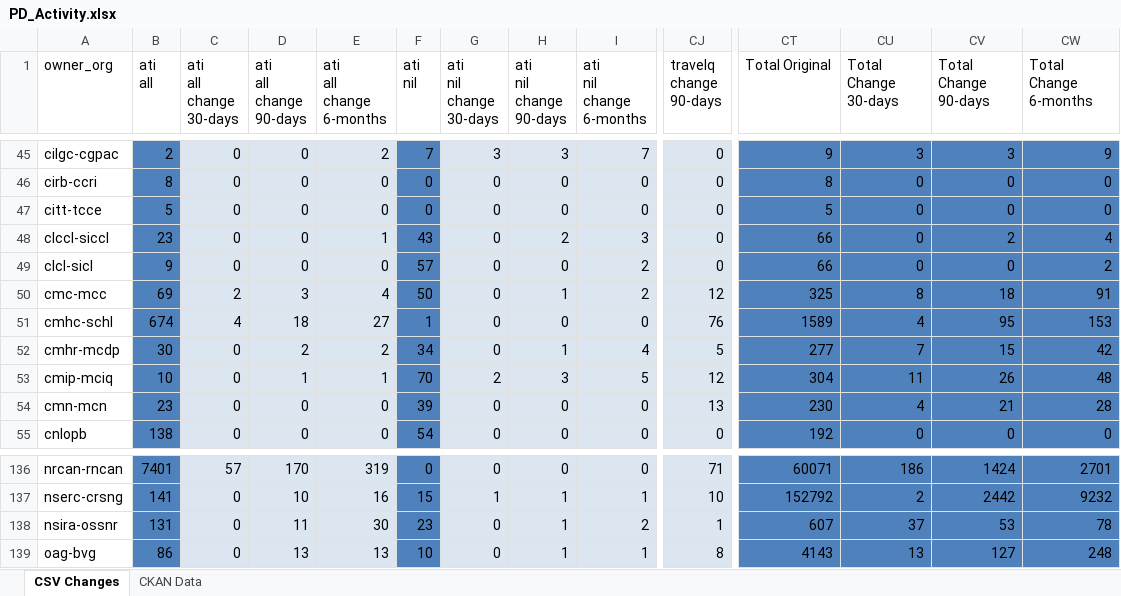
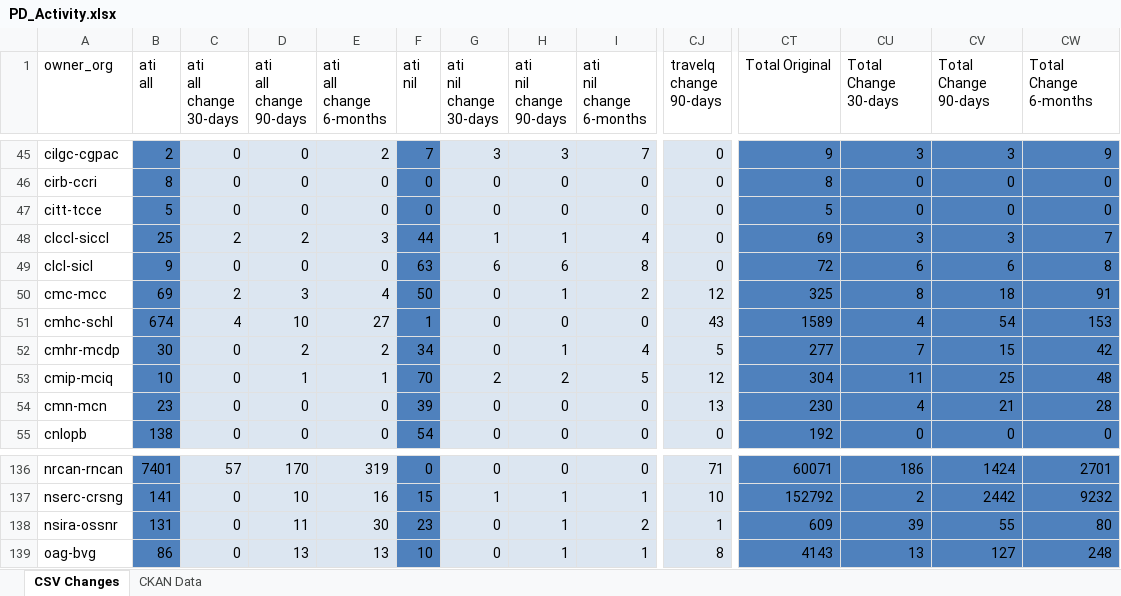
Before and after one commit to open-data/analytics-corporate-reporting, an Excel workbook: PD_CHANGES_RPT/PD_Activity.xlsx, sheet CSV Changes, drawn as a sheet; only a part is shown, gaps mark what is left out; values as stored, in another font and other column widths than the file's, no borders; the diff covers the shown part only; the diff names each change by its address in the sheet, - before the commit and + after, or states it on an @@ line.

```diff
--- a/PD_CHANGES_RPT/PD_Activity.xlsx (sheet CSV Changes)
+++ b/PD_CHANGES_RPT/PD_Activity.xlsx (sheet CSV Changes)
-B48 (ati all): 23
+B48 (ati all): 25
-C48 (ati all change 30-days): 0
+C48 (ati all change 30-days): 2
-D48 (ati all change 90-days): 0
+D48 (ati all change 90-days): 2
-E48 (ati all change 6-months): 1
+E48 (ati all change 6-months): 3
-F48 (ati nil): 43
+F48 (ati nil): 44
-G48 (ati nil change 30-days): 0
+G48 (ati nil change 30-days): 1
-H48 (ati nil change 90-days): 2
+H48 (ati nil change 90-days): 1
-I48 (ati nil change 6-months): 3
+I48 (ati nil change 6-months): 4
-CT48 (Total Original): 66
+CT48 (Total Original): 69
-CU48 (Total Change 30-days): 0
+CU48 (Total Change 30-days): 3
-CV48 (Total Change 90-days): 2
+CV48 (Total Change 90-days): 3
-CW48 (Total Change 6-months): 4
+CW48 (Total Change 6-months): 7
-F49 (ati nil): 57
+F49 (ati nil): 63
-G49 (ati nil change 30-days): 0
+G49 (ati nil change 30-days): 6
-H49 (ati nil change 90-days): 0
+H49 (ati nil change 90-days): 6
-I49 (ati nil change 6-months): 2
+I49 (ati nil change 6-months): 8
-CT49 (Total Original): 66
+CT49 (Total Original): 72
-CU49 (Total Change 30-days): 0
+CU49 (Total Change 30-days): 6
-CV49 (Total Change 90-days): 0
+CV49 (Total Change 90-days): 6
-CW49 (Total Change 6-months): 2
+CW49 (Total Change 6-months): 8
-D51 (ati all change 90-days): 18
+D51 (ati all change 90-days): 10
-CJ51 (travelq change 90-days): 76
+CJ51 (travelq change 90-days): 43
-CV51 (Total Change 90-days): 95
+CV51 (Total Change 90-days): 54
-H53 (ati nil change 90-days): 3
+H53 (ati nil change 90-days): 2
-CV53 (Total Change 90-days): 26
+CV53 (Total Change 90-days): 25
-CT138 (Total Original): 607
+CT138 (Total Original): 609
-CU138 (Total Change 30-days): 37
+CU138 (Total Change 30-days): 39
-CV138 (Total Change 90-days): 53
+CV138 (Total Change 90-days): 55
-CW138 (Total Change 6-months): 78
+CW138 (Total Change 6-months): 80
```
Also changed, not shown: 178 edited cells elsewhere in this sheet, sheet CKAN Data, 2 other files.
